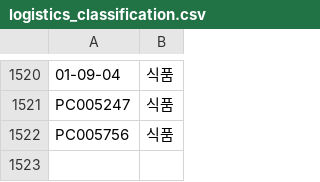
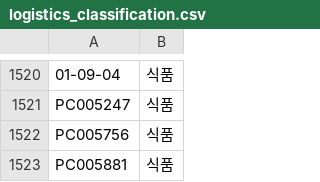
Before and after one commit to OURPROJECTDAO/work-automation-app, a CSV file: reference/logistics_classification.csv, drawn as a sheet; only a part is shown, gaps mark what is left out.

Commit message:
ref: 분류표 신규 코드 추가

```diff
--- a/reference/logistics_classification.csv
+++ b/reference/logistics_classification.csv
@@ -1522 +1522,2 @@ PC005247,식품
 PC005756,식품
+PC005881,식품
```
